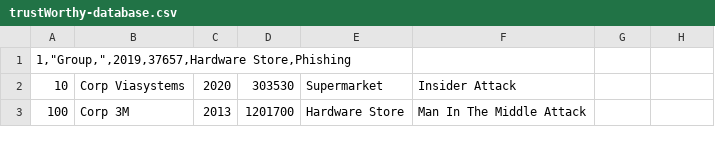
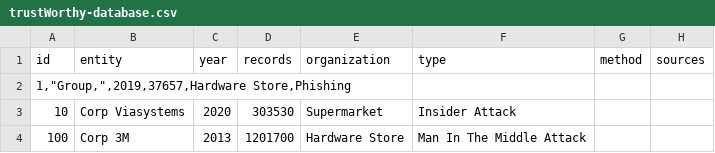
Before and after one commit to AnMe3z/BreachSneach, a CSV file: AI/Data/trustWorthy-database.csv, drawn as a sheet; only a part is shown; the diff names each change by its address in the sheet, - before the commit and + after, or states it on an @@ line.

Commit message:
train/test datasets sorted

```diff
--- a/AI/Data/trustWorthy-database.csv
+++ b/AI/Data/trustWorthy-database.csv
+row 1: id | entity | year | records | organization | type | method | sources
```
Also changed, not shown: 3 other files.
